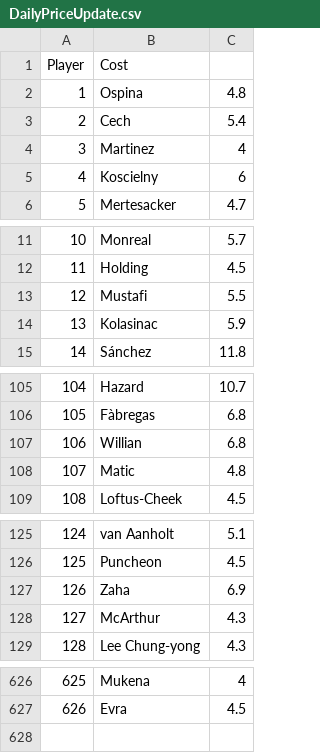
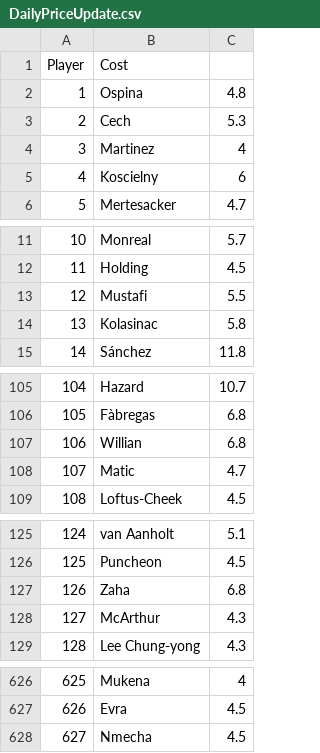
Before and after one commit to gpoudel/FPL-Analytics, a CSV file: fplBoardLive/data/DailyPriceUpdate.csv, drawn as a sheet; only a part is shown, gaps mark what is left out; the diff covers the shown part only.

```diff
--- a/fplBoardLive/data/DailyPriceUpdate.csv
+++ b/fplBoardLive/data/DailyPriceUpdate.csv
@@ -2,3 +2,3 @@
 "1";"Ospina";4.8
-"2";"Cech";5.4
+"2";"Cech";5.3
 "3";"Martinez";4
@@ -13,3 +13,3 @@
 "12";"Mustafi";5.5
-"13";"Kolasinac";5.9
+"13";"Kolasinac";5.8
 "14";"Sánchez";11.8
@@ -107,3 +107,3 @@
 "106";"Willian";6.8
-"107";"Matic";4.8
+"107";"Matic";4.7
 "108";"Loftus-Cheek";4.5
@@ -126,3 +126,3 @@
 "125";"Puncheon";4.5
-"126";"Zaha";6.9
+"126";"Zaha";6.8
 "127";"McArthur";4.3
@@ -627 +627,2 @@
 "626";"Evra";4.5
+"627";"Nmecha";4.5
```
Also changed, not shown: 6 edited cells elsewhere in this file, fplBoardLive/data/injuryDF_yesterday.csv, 16 other files.
